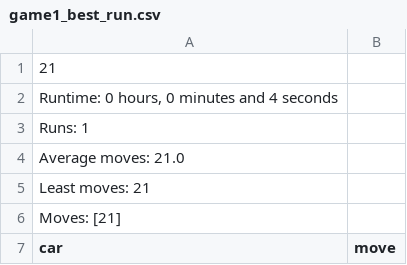
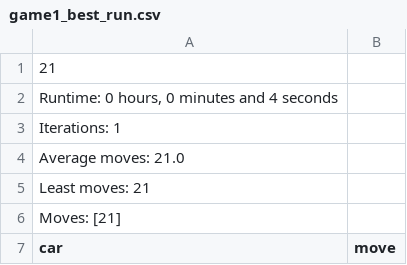
Before and after one commit to pepijnclarijs/rush-hour, a CSV file: data/results/breadthfirst/heuristics/exit_reachable_and_unique_states/game#1/game1_best_run.csv, drawn as a sheet; only a part is shown.

```diff
--- a/data/results/breadthfirst/heuristics/exit_reachable_and_unique_states/game#1/game1_best_run.csv
+++ b/data/results/breadthfirst/heuristics/exit_reachable_and_unique_states/game#1/game1_best_run.csv
@@ -2,3 +2,3 @@
 "Runtime: 0 hours, 0 minutes and 4 seconds"
-Runs: 1
+Iterations: 1
 Average moves: 21.0
```
Also changed, not shown: data/results/breadthfirst/heuristics/exit_reachable_and_unique_states/game#3/game3_best_run.csv, data/results/random/no_heuristics/game#1/game1_best_run.csv, 17 other files.
